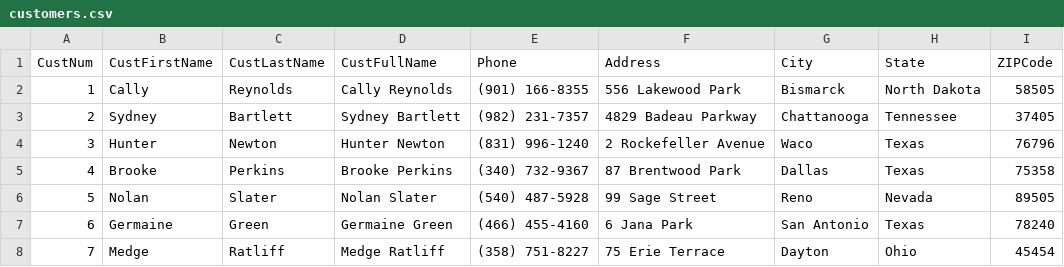
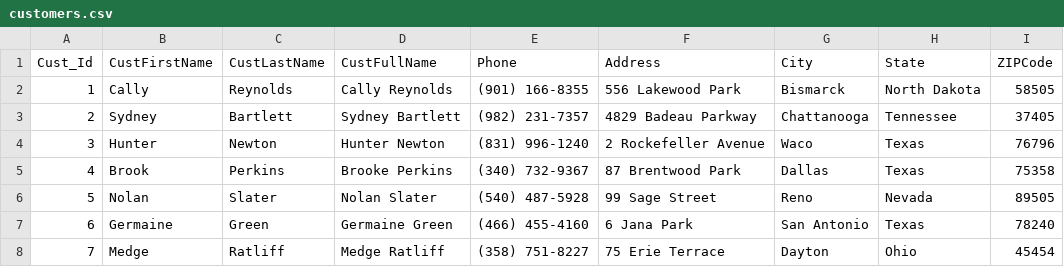
Before and after one commit to LinkedInLearning/introduction-to-analytics-engineering-4380318, a CSV file: data/customers.csv, drawn as a sheet; only a part is shown.

Commit message:
Update customers.csv

```diff
--- a/data/customers.csv
+++ b/data/customers.csv
@@ -1,2 +1,2 @@
-CustNum,CustFirstName,CustLastName,CustFullName,Phone,Address,City,State,ZIPCode
+Cust_Id,CustFirstName,CustLastName,CustFullName,Phone,Address,City,State,ZIPCode
 1,Cally,Reynolds,Cally Reynolds,(901) 166-8355,556 Lakewood Park,Bismarck,North Dakota,58505
@@ -4,3 +4,3 @@ CustNum,CustFirstName,CustLastName,CustFullName,Phone,Address,City,State,ZIPCode
 3,Hunter,Newton,Hunter Newton,(831) 996-1240,2 Rockefeller Avenue,Waco,Texas,76796
-4,Brooke,Perkins,Brooke Perkins,(340) 732-9367,87 Brentwood Park,Dallas,Texas,75358
+4,Brook,Perkins,Brooke Perkins,(340) 732-9367,87 Brentwood Park,Dallas,Texas,75358
 5,Nolan,Slater,Nolan Slater,(540) 487-5928,99 Sage Street,Reno,Nevada,89505
```
